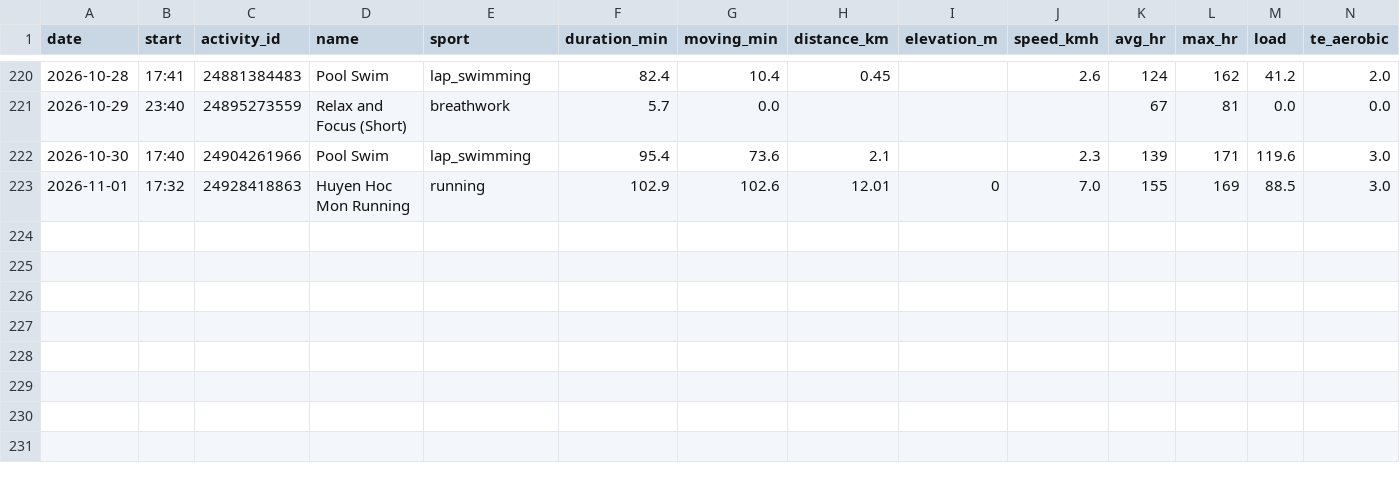
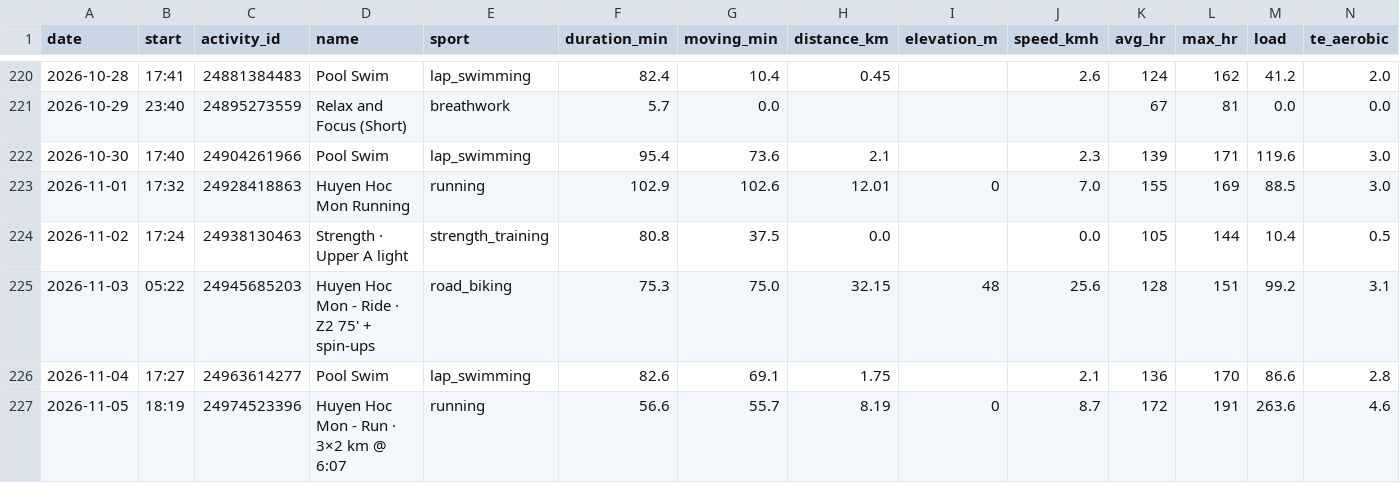
Before and after one commit to anaverage-enri/training-data, a CSV file: tables/activities-2026.csv, drawn as a sheet; only a part is shown, gaps mark what is left out; rows hold the shown columns only; the diff names each change by its address in the sheet, - before the commit and + after, or states it on an @@ line.

```diff
--- a/tables/activities-2026.csv
+++ b/tables/activities-2026.csv
+row 224: 2026-11-02 | 17:24 | 24938130463 | Strength · Upper A light | strength_training | 80.8 | 37.5 | 0.0 |  | 0.0 | 105 | 144 | 10.4 | 0.5
+row 225: 2026-11-03 | 05:22 | 24945685203 | Huyen Hoc Mon - Ride · Z2 75' + spin-ups | road_biking | 75.3 | 75.0 | 32.15 | 48 | 25.6 | 128 | 151 | 99.2 | 3.1
+row 226: 2026-11-04 | 17:27 | 24963614277 | Pool Swim | lap_swimming | 82.6 | 69.1 | 1.75 |  | 2.1 | 136 | 170 | 86.6 | 2.8
+row 227: 2026-11-05 | 18:19 | 24974523396 | Huyen Hoc Mon - Run · 3×2 km @ 6:07 | running | 56.6 | 55.7 | 8.19 | 0 | 8.7 | 172 | 191 | 263.6 | 4.6
```
Also changed, not shown: tables/daily-2026.csv, 17 other files.
